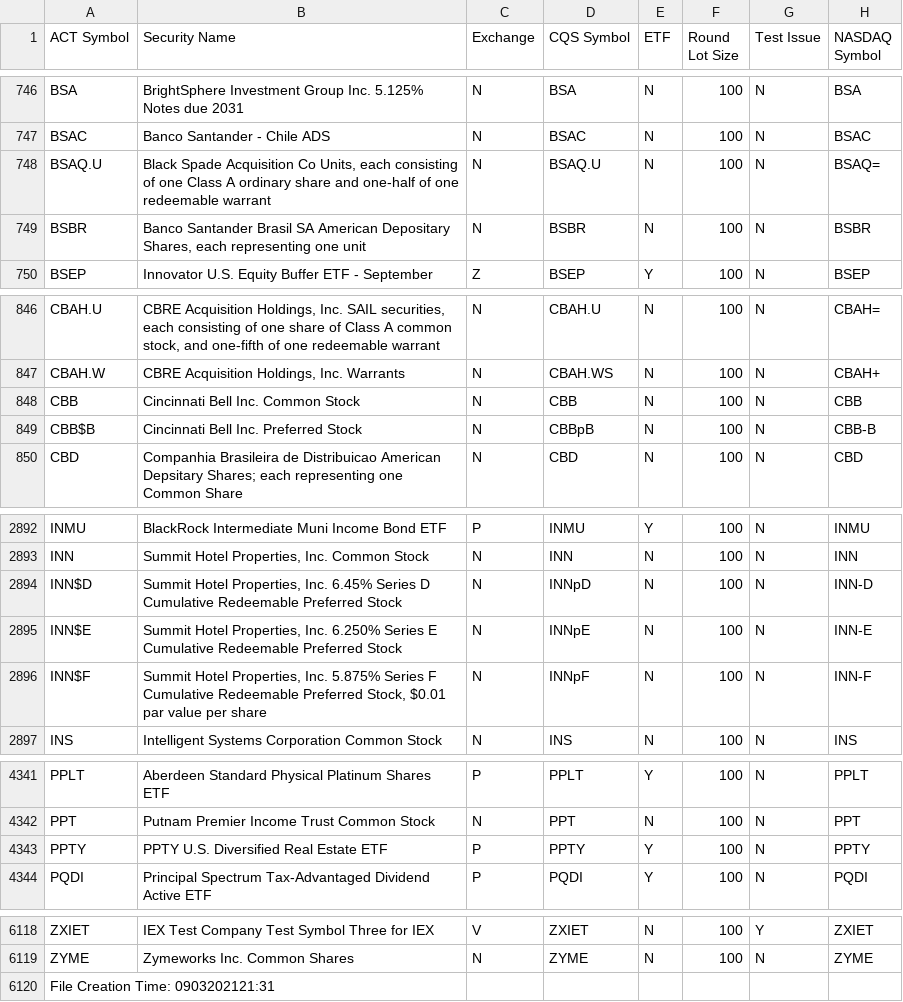
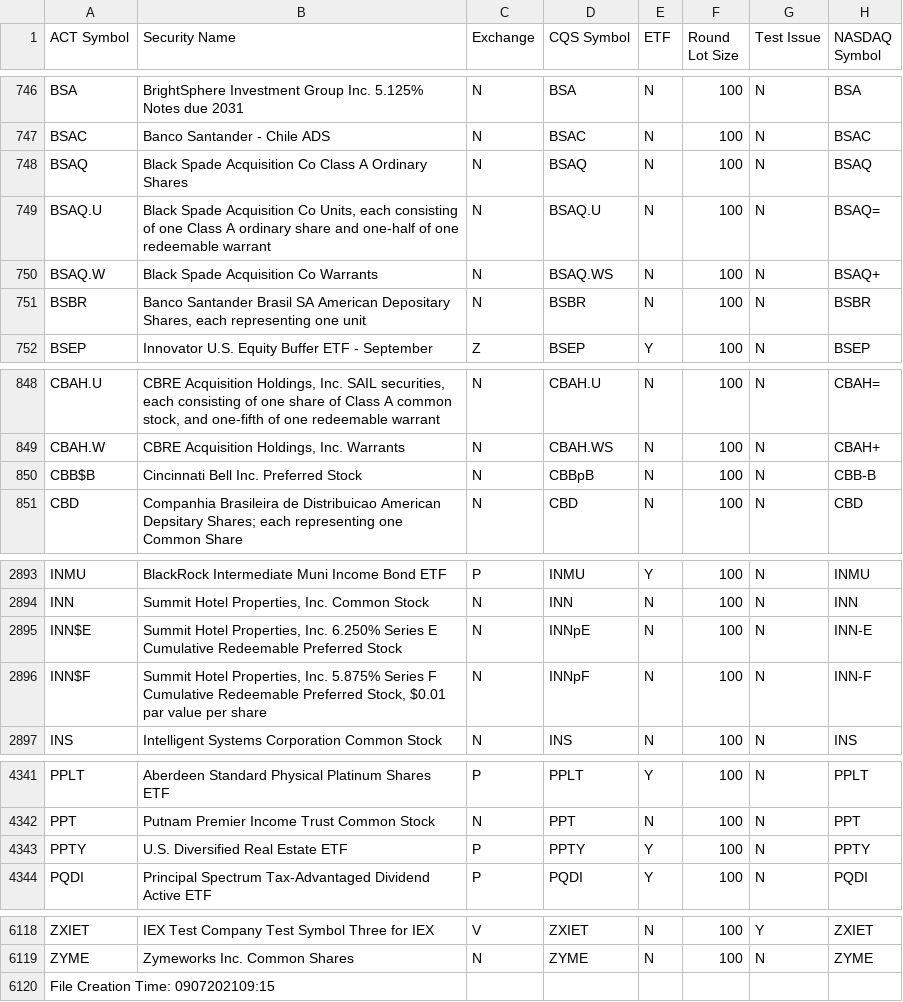
Before and after one commit to asafravid/EtfCorrelationScanner, a CSV file: Indices/otherlisted.csv, drawn as a sheet; only a part is shown, gaps mark what is left out.

```diff
--- a/Indices/otherlisted.csv
+++ b/Indices/otherlisted.csv
@@ -747,3 +747,5 @@ BSA|BrightSphere Investment Group Inc. 5.125% Notes due 2031|N|BSA|N|100|N|BSA
 BSAC|Banco Santander - Chile ADS|N|BSAC|N|100|N|BSAC
+BSAQ|Black Spade Acquisition Co Class A Ordinary Shares|N|BSAQ|N|100|N|BSAQ
 BSAQ.U|Black Spade Acquisition Co Units, each consisting of one Class A ordinary share and one-half of one redeemable warrant|N|BSAQ.U|N|100|N|BSAQ=
+BSAQ.W|Black Spade Acquisition Co Warrants|N|BSAQ.WS|N|100|N|BSAQ+
 BSBR|Banco Santander Brasil SA American Depositary Shares, each representing one unit|N|BSBR|N|100|N|BSBR
@@ -847,3 +849,2 @@ CBAH.U|CBRE Acquisition Holdings, Inc. SAIL securities, each consisting of one s
 CBAH.W|CBRE Acquisition Holdings, Inc. Warrants|N|CBAH.WS|N|100|N|CBAH+
-CBB|Cincinnati Bell Inc. Common Stock|N|CBB|N|100|N|CBB
 CBB$B|Cincinnati Bell Inc. Preferred Stock|N|CBBpB|N|100|N|CBB-B
@@ -2893,3 +2894,2 @@ INMU|BlackRock Intermediate Muni Income Bond ETF|P|INMU|Y|100|N|INMU
 INN|Summit Hotel Properties, Inc. Common Stock|N|INN|N|100|N|INN
-INN$D|Summit Hotel Properties, Inc. 6.45% Series D Cumulative Redeemable Preferred Stock|N|INNpD|N|100|N|INN-D
 INN$E|Summit Hotel Properties, Inc. 6.250% Series E Cumulative Redeemable Preferred Stock|N|INNpE|N|100|N|INN-E
@@ -4342,3 +4342,3 @@ PPLT|Aberdeen Standard Physical Platinum Shares ETF|P|PPLT|Y|100|N|PPLT
 PPT|Putnam Premier Income Trust Common Stock|N|PPT|N|100|N|PPT
-PPTY|PPTY U.S. Diversified Real Estate ETF|P|PPTY|Y|100|N|PPTY
+PPTY|U.S. Diversified Real Estate ETF|P|PPTY|Y|100|N|PPTY
 PQDI|Principal Spectrum Tax-Advantaged Dividend Active ETF|P|PQDI|Y|100|N|PQDI
@@ -6119,2 +6119,2 @@ ZXIET|IEX Test Company Test Symbol Three for IEX|V|ZXIET|N|100|Y|ZXIET
 ZYME|Zymeworks Inc. Common Shares|N|ZYME|N|100|N|ZYME
-File Creation Time: 0903202121:31||||||
+File Creation Time: 0907202109:15||||||
```
Also changed, not shown: Indices/nasdaqlisted.csv, Indices/nasdaqtraded.csv, 6 other files.
